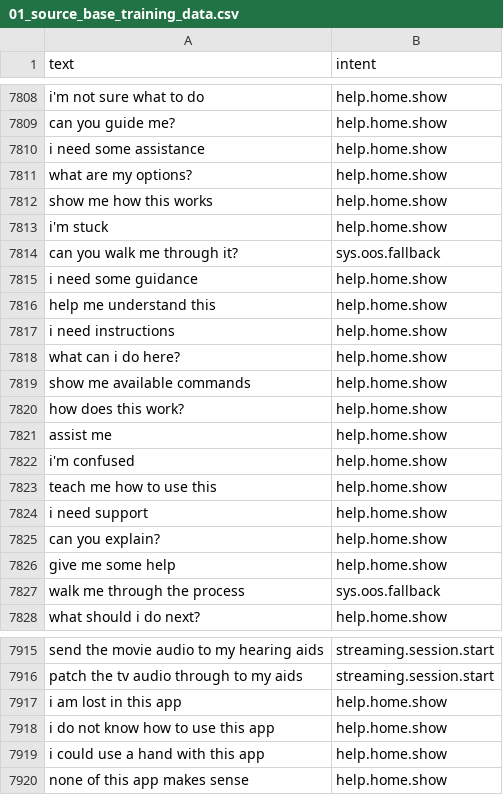
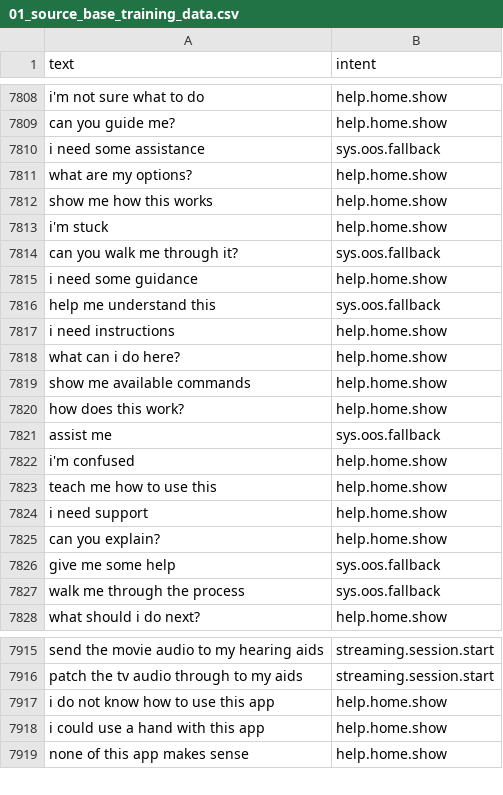
Before and after one commit to akashrwt5/IntentClassifier, a CSV file: datasets/en/sources/01_source_base_training_data.csv, drawn as a sheet; only a part is shown, gaps mark what is left out.

```diff
--- a/datasets/en/sources/01_source_base_training_data.csv
+++ b/datasets/en/sources/01_source_base_training_data.csv
@@ -7809,3 +7809,3 @@ i'm not sure what to do,help.home.show
 can you guide me?,help.home.show
-i need some assistance,help.home.show
+i need some assistance,sys.oos.fallback
 what are my options?,help.home.show
@@ -7815,3 +7815,3 @@ can you walk me through it?,sys.oos.fallback
 i need some guidance,help.home.show
-help me understand this,help.home.show
+help me understand this,sys.oos.fallback
 i need instructions,help.home.show
@@ -7820,3 +7820,3 @@ show me available commands,help.home.show
 how does this work?,help.home.show
-assist me,help.home.show
+assist me,sys.oos.fallback
 i'm confused,help.home.show
@@ -7825,3 +7825,3 @@ i need support,help.home.show
 can you explain?,help.home.show
-give me some help,help.home.show
+give me some help,sys.oos.fallback
 walk me through the process,sys.oos.fallback
@@ -7916,3 +7916,2 @@ send the movie audio to my hearing aids,streaming.session.start
 patch the tv audio through to my aids,streaming.session.start
-i am lost in this app,help.home.show
 i do not know how to use this app,help.home.show
```
Also changed, not shown: datasets/en/sources/02_source_manual_corrections.csv, datasets/en/train.csv, 8 other files.
